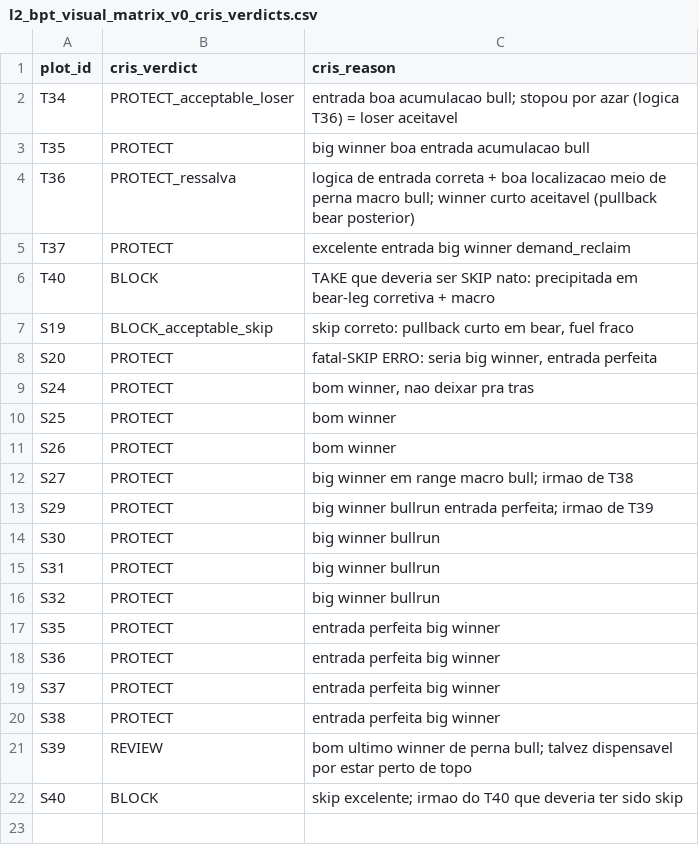
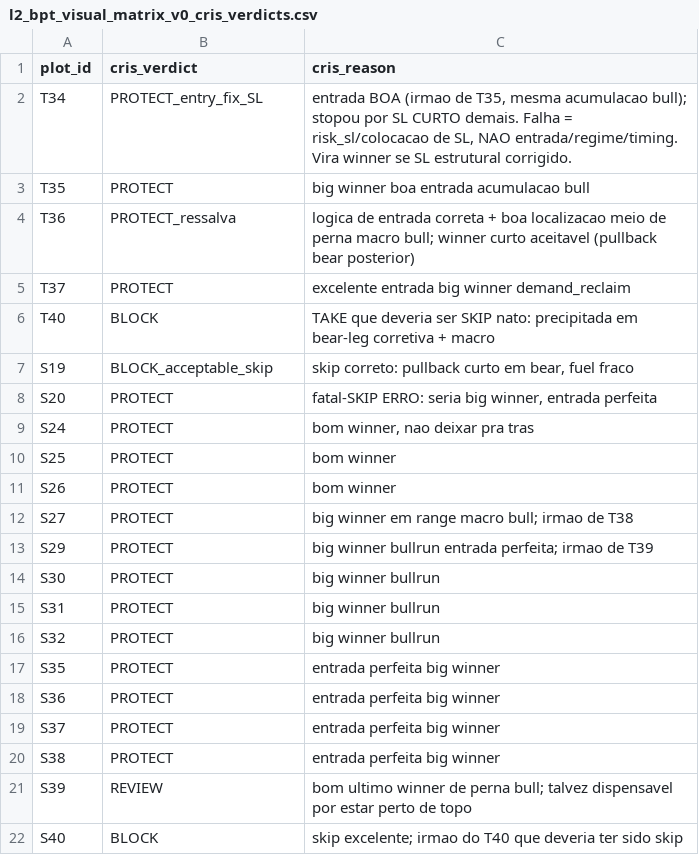
Before and after one commit to cristrein-hash/tradingview-mcp, a CSV file: my-strategy/research/revalidation/XAU_4H_L2_BPT_BOS_CHOCH/v1/results/l2_bpt_visual_matrix_v0_cris_verdicts.csv, drawn as a sheet.

```diff
--- a/my-strategy/research/revalidation/XAU_4H_L2_BPT_BOS_CHOCH/v1/results/l2_bpt_visual_matrix_v0_cris_verdicts.csv
+++ b/my-strategy/research/revalidation/XAU_4H_L2_BPT_BOS_CHOCH/v1/results/l2_bpt_visual_matrix_v0_cris_verdicts.csv
@@ -1,3 +1,3 @@
 plot_id,cris_verdict,cris_reason
-T34,PROTECT_acceptable_loser,entrada boa acumulacao bull; stopou por azar (logica T36) = loser aceitavel
+T34,PROTECT_entry_fix_SL,"entrada BOA (irmao de T35, mesma acumulacao bull); stopou por SL CURTO demais. Falha = risk_sl/colocacao de SL, NAO entrada/regime/timing. Vira winner se SL estrutural corrigido."
 T35,PROTECT,big winner boa entrada acumulacao bull
```
